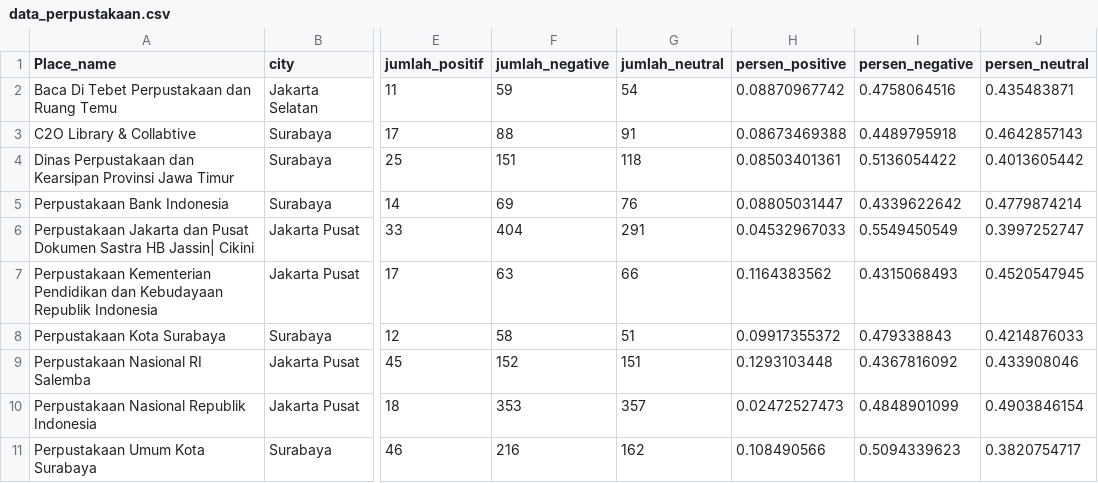
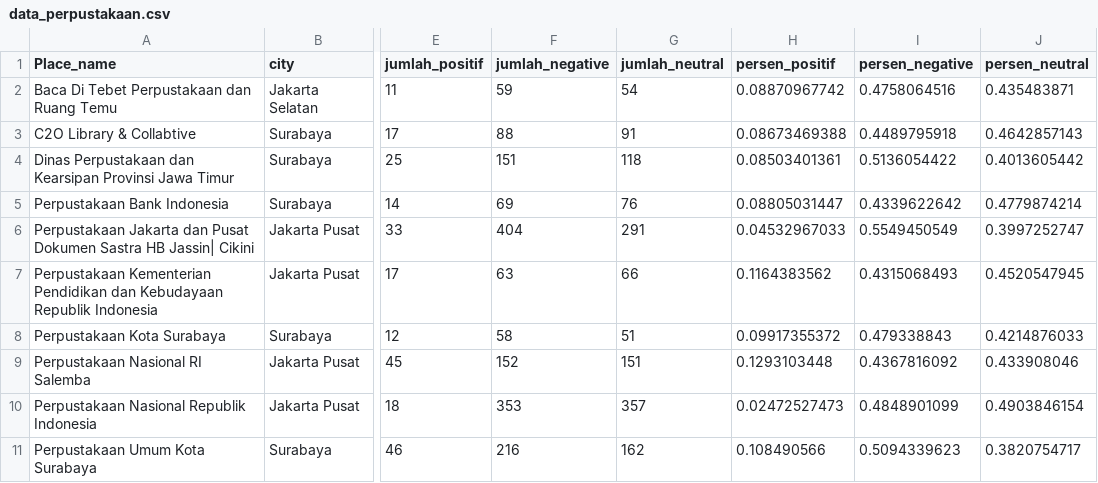
Before and after one commit to Dwikyf04/google_maps_review_library, a CSV file: data_perpustakaan.csv, drawn as a sheet; only a part is shown, gaps mark what is left out; the diff names each change by its address in the sheet, - before the commit and + after, or states it on an @@ line.

Commit message:
Update data_perpustakaan.csv

```diff
--- a/data_perpustakaan.csv
+++ b/data_perpustakaan.csv
-H1: persen_positive
+H1: persen_positif
```
